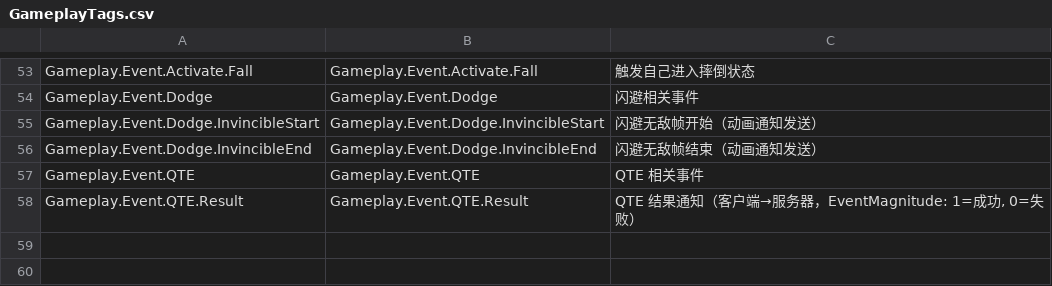
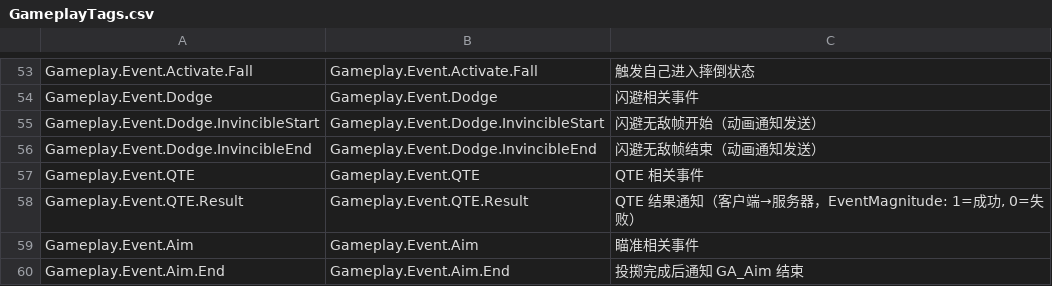
Before and after one commit to xuezi2003/UE-The-Casket-of-Covenant, a CSV file: 关卡设计/00-通用逻辑/GameplayTags.csv, drawn as a sheet; only a part is shown, gaps mark what is left out.

```diff
--- a/关卡设计/00-通用逻辑/GameplayTags.csv
+++ b/关卡设计/00-通用逻辑/GameplayTags.csv
@@ -58 +58,3 @@ Gameplay.Event.QTE,Gameplay.Event.QTE,"QTE 相关事件"
 Gameplay.Event.QTE.Result,Gameplay.Event.QTE.Result,"QTE 结果通知（客户端→服务器，EventMagnitude: 1=成功, 0=失败）"
+Gameplay.Event.Aim,Gameplay.Event.Aim,"瞄准相关事件"
+Gameplay.Event.Aim.End,Gameplay.Event.Aim.End,"投掷完成后通知 GA_Aim 结束"
```
Also changed, not shown: 12 other files.
